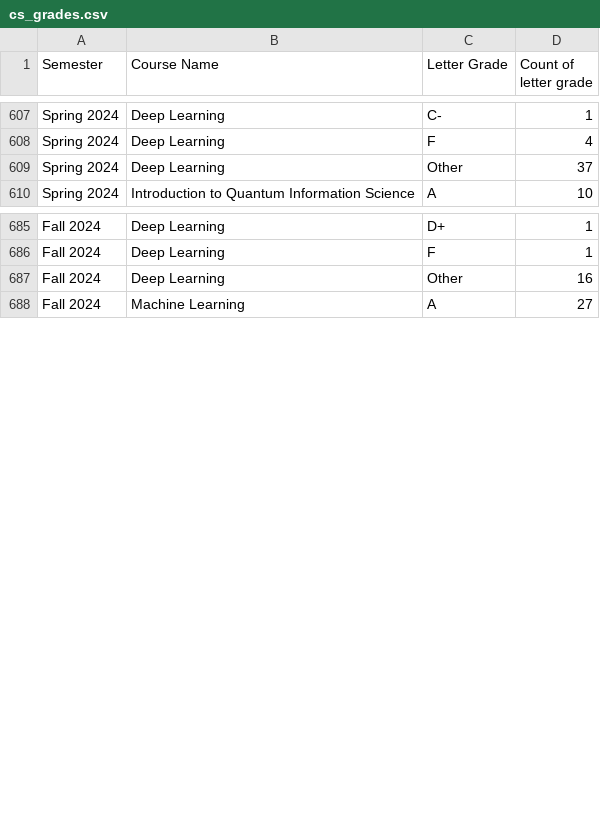
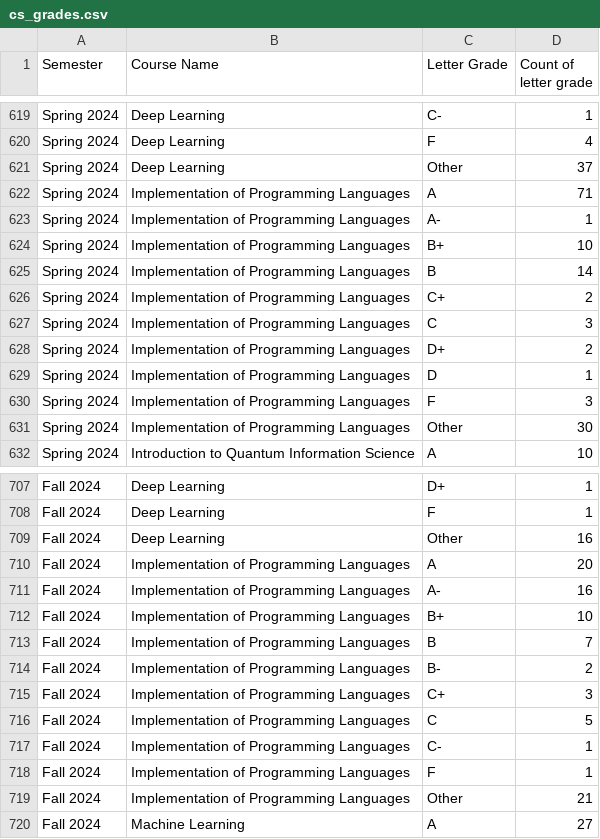
Before and after one commit to andmikey/cdso-grade-distributions, a CSV file: grade_data/parsed_data/cs_grades.csv, drawn as a sheet; only a part is shown, gaps mark what is left out; the diff covers the shown part only; the diff names each change by its address in the sheet, - before the commit and + after, or states it on an @@ line.

Commit message:
Add other names for SIMPL

```diff
--- a/grade_data/parsed_data/cs_grades.csv
+++ b/grade_data/parsed_data/cs_grades.csv
+row 622: Spring 2024 | Implementation of Programming Languages | A | 71
+row 623: Spring 2024 | Implementation of Programming Languages | A- | 1
+row 624: Spring 2024 | Implementation of Programming Languages | B+ | 10
+row 625: Spring 2024 | Implementation of Programming Languages | B | 14
+row 626: Spring 2024 | Implementation of Programming Languages | C+ | 2
+row 627: Spring 2024 | Implementation of Programming Languages | C | 3
+row 628: Spring 2024 | Implementation of Programming Languages | D+ | 2
+row 629: Spring 2024 | Implementation of Programming Languages | D | 1
+row 630: Spring 2024 | Implementation of Programming Languages | F | 3
+row 631: Spring 2024 | Implementation of Programming Languages | Other | 30
+row 710: Fall 2024 | Implementation of Programming Languages | A | 20
+row 711: Fall 2024 | Implementation of Programming Languages | A- | 16
+row 712: Fall 2024 | Implementation of Programming Languages | B+ | 10
+row 713: Fall 2024 | Implementation of Programming Languages | B | 7
+row 714: Fall 2024 | Implementation of Programming Languages | B- | 2
+row 715: Fall 2024 | Implementation of Programming Languages | C+ | 3
+row 716: Fall 2024 | Implementation of Programming Languages | C | 5
+row 717: Fall 2024 | Implementation of Programming Languages | C- | 1
+row 718: Fall 2024 | Implementation of Programming Languages | F | 1
+row 719: Fall 2024 | Implementation of Programming Languages | Other | 21
```
Also changed, not shown: 12 added rows elsewhere in this file, grade_data/course_listing/cs_courses.csv.
